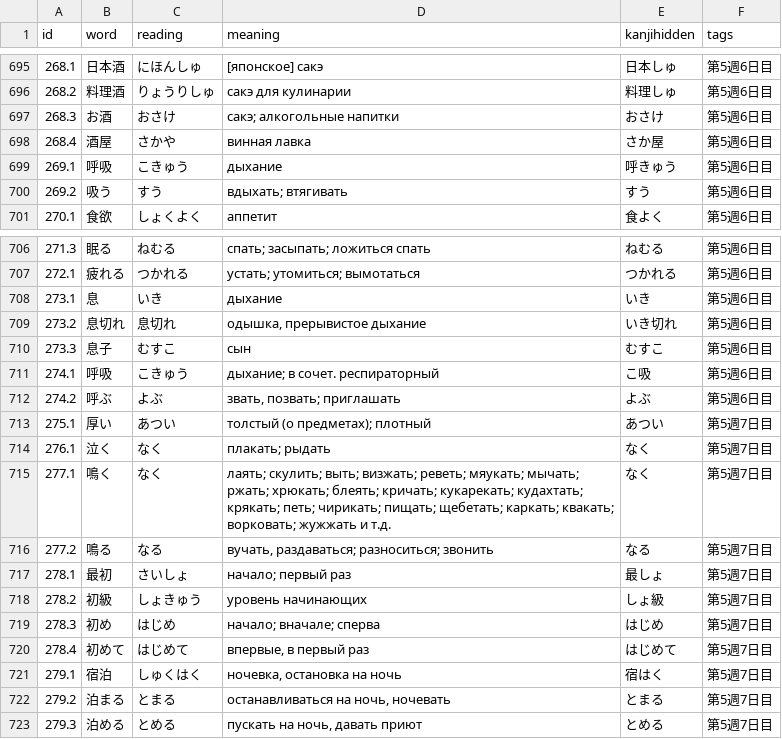
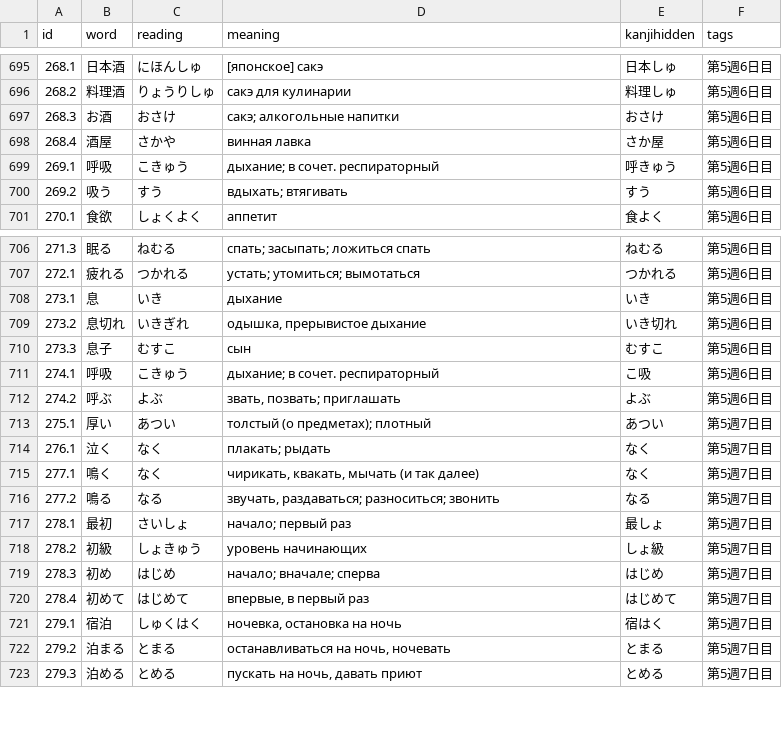
Before and after one commit to nillsondg/japanese_corpus, a CSV file: N3 Sou Matome Kanji Words.csv, drawn as a sheet; only a part is shown, gaps mark what is left out.

```diff
--- a/N3 Sou Matome Kanji Words.csv
+++ b/N3 Sou Matome Kanji Words.csv
@@ -698,3 +698,3 @@ id,word,reading,meaning,kanjihidden,tags
 268.4,酒屋,さかや,винная лавка,さか屋,第5週6日目
-269.1,呼吸,こきゅう,дыхание,呼きゅう,第5週6日目
+269.1,呼吸,こきゅう,дыхание; в сочет. респираторный,呼きゅう,第5週6日目
 269.2,吸う,すう,вдыхать; втягивать,すう,第5週6日目
@@ -708,3 +708,3 @@ id,word,reading,meaning,kanjihidden,tags
 273.1,息,いき,дыхание,いき,第5週6日目
-273.2,息切れ,息切れ,"одышка, прерывистое дыхание",いき切れ,第5週6日目
+273.2,息切れ,いきぎれ,"одышка, прерывистое дыхание",いき切れ,第5週6日目
 273.3,息子,むすこ,сын,むすこ,第5週6日目
@@ -714,4 +714,4 @@ id,word,reading,meaning,kanjihidden,tags
 276.1,泣く,なく,плакать; рыдать,なく,第5週7日目
-277.1,鳴く,なく,лаять; скулить; выть; визжать; реветь; мяукать; мычать; ржать; хрюкать; блеять; кричать; кукарекать; кудахтать; крякать; петь; чирикать; пищать; щебетать; каркать; квакать; ворковать; жужжать и т.д.,なく,第5週7日目
-277.2,鳴る,なる,"вучать, раздаваться; разноситься; звонить",なる,第5週7日目
+277.1,鳴く,なく,"чирикать, квакать, мычать (и так далее)",なく,第5週7日目
+277.2,鳴る,なる,"звучать, раздаваться; разноситься; звонить",なる,第5週7日目
 278.1,最初,さいしょ,начало; первый раз,最しょ,第5週7日目
```
Also changed, not shown: N3 Sou Matome Kanji.csv.
